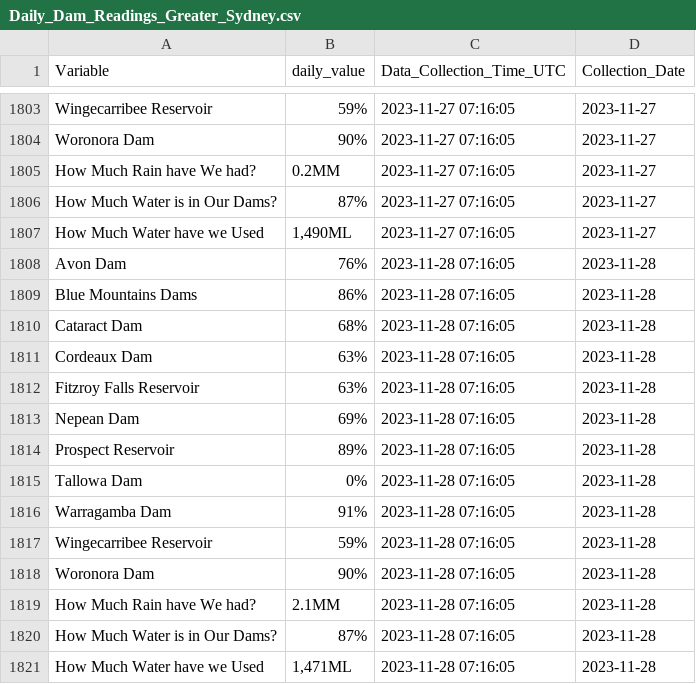
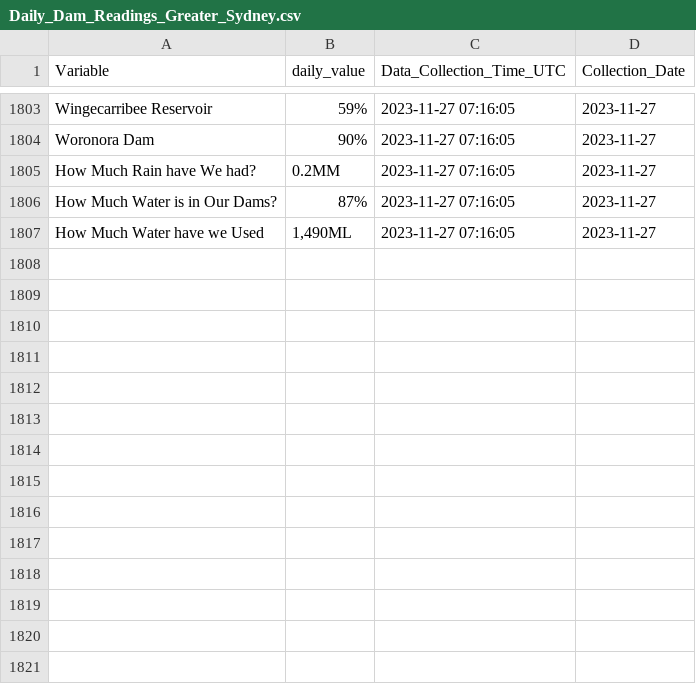
Before and after one commit to snazzyandy/Modelling-and-EDA, a CSV file: Greater_Sydney_Dam_Levels/Daily_Dam_Readings_Greater_Sydney.csv, drawn as a sheet; only a part is shown, gaps mark what is left out; the diff names each change by its address in the sheet, - before the commit and + after, or states it on an @@ line.

```diff
--- a/Greater_Sydney_Dam_Levels/Daily_Dam_Readings_Greater_Sydney.csv
+++ b/Greater_Sydney_Dam_Levels/Daily_Dam_Readings_Greater_Sydney.csv
-row 1808: Avon Dam | 76% | 2023-11-28 07:16:05 | 2023-11-28
-row 1809: Blue Mountains Dams | 86% | 2023-11-28 07:16:05 | 2023-11-28
-row 1810: Cataract Dam | 68% | 2023-11-28 07:16:05 | 2023-11-28
-row 1811: Cordeaux Dam | 63% | 2023-11-28 07:16:05 | 2023-11-28
-row 1812: Fitzroy Falls Reservoir | 63% | 2023-11-28 07:16:05 | 2023-11-28
-row 1813: Nepean Dam | 69% | 2023-11-28 07:16:05 | 2023-11-28
-row 1814: Prospect Reservoir | 89% | 2023-11-28 07:16:05 | 2023-11-28
-row 1815: Tallowa Dam | 0% | 2023-11-28 07:16:05 | 2023-11-28
-row 1816: Warragamba Dam | 91% | 2023-11-28 07:16:05 | 2023-11-28
-row 1817: Wingecarribee Reservoir | 59% | 2023-11-28 07:16:05 | 2023-11-28
-row 1818: Woronora Dam | 90% | 2023-11-28 07:16:05 | 2023-11-28
-row 1819: How Much Rain have We had? | 2.1MM | 2023-11-28 07:16:05 | 2023-11-28
-row 1820: How Much Water is in Our Dams? | 87% | 2023-11-28 07:16:05 | 2023-11-28
-row 1821: How Much Water have we Used | 1,471ML | 2023-11-28 07:16:05 | 2023-11-28
```
Also changed, not shown: 1 other file.
